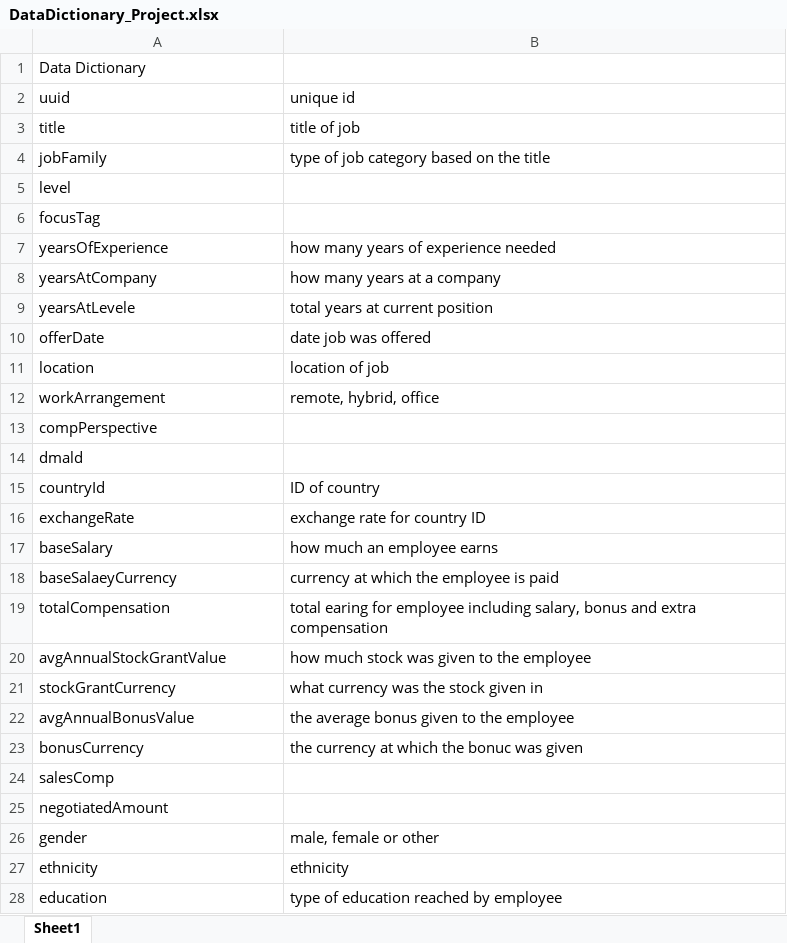
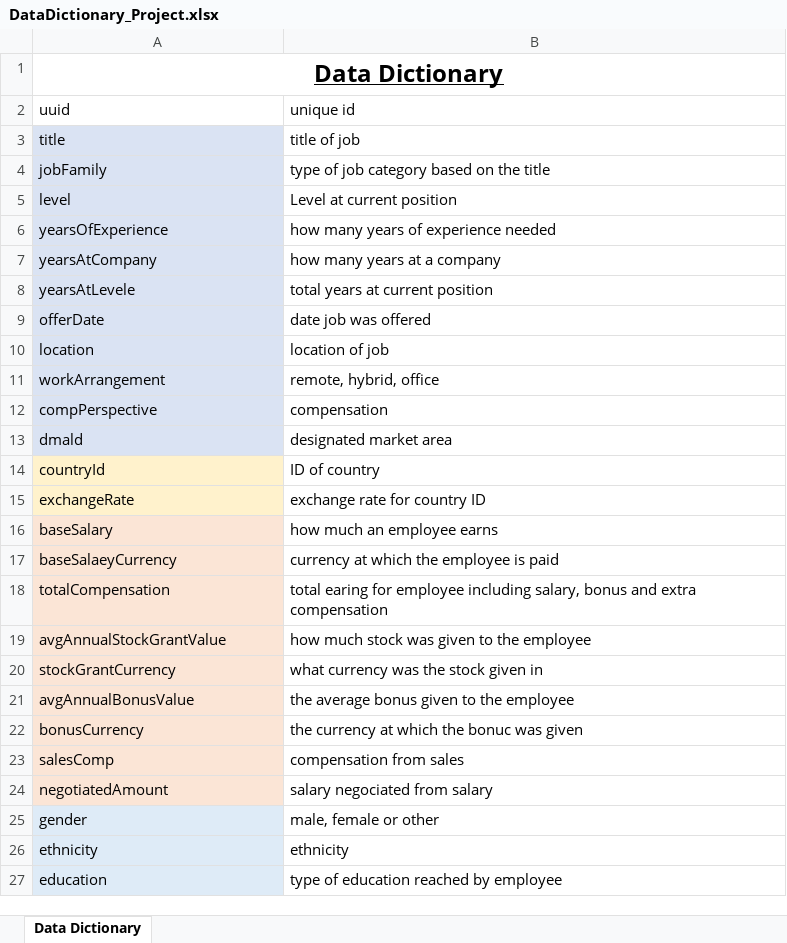
Before and after one commit to David800823/Data_Analyst_Job, an Excel workbook: DataDictionary_Project.xlsx, sheet Data Dictionary, drawn as a sheet; only a part is shown; values as stored, in another font and other column widths than the file's, no borders; conditional formats not drawn; addresses are those after the commit; the diff covers the shown part only; the diff names each change by its address in the sheet, - before the commit and + after, or states it on an @@ line.

```diff
--- a/DataDictionary_Project.xlsx (sheet Data Dictionary)
+++ b/DataDictionary_Project.xlsx (sheet Data Dictionary)
-sheet tab: Sheet1
+sheet tab: Data Dictionary
@@ A1 bold: off → on, underline: off → on, text size: larger, alignment: left → center @@
+A1:B1 merged
-A3:A5 fill: none
+A3:A5 fill: #DAE3F3
-B5: (empty)
+B5: Level at current position
@@ row 6 moved to row 33: focusTag @@
-A6:A13 fill: none
+A6:A13 fill: #DAE3F3
-B12: (empty)
+B12: compensation
-B13: (empty)
+B13: designated market area
-A14:A15 fill: none
+A14:A15 fill: #FFF2CC
-A16:A24 fill: none
+A16:A24 fill: #FBE5D6
-B23: (empty)
+B23: compensation from sales
-B24: (empty)
+B24: salary negociated from salary
-A25:A27 fill: none
+A25:A27 fill: #DEEBF7
```
Also changed, not shown: 2 added rows, 2 removed rows, 1 moved row, 1 edited cell and cell formats elsewhere in this sheet, 1 other file.
